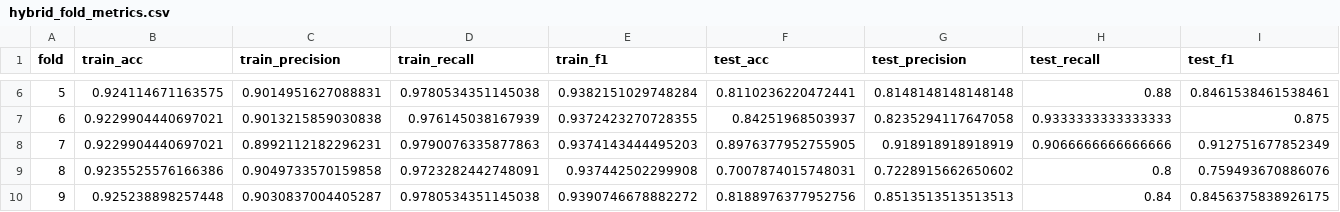
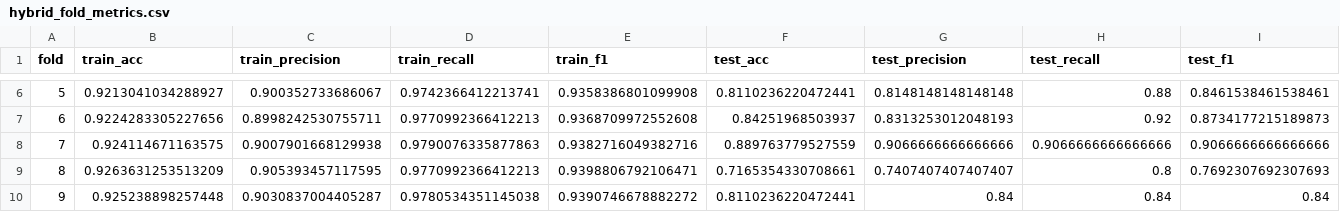
Before and after one commit to Harley0330/TiktokTranscriptThesis, a CSV file: TikTokThesis/results/hybrid_fold_metrics.csv, drawn as a sheet; only a part is shown, gaps mark what is left out; the diff covers the shown part only.

```diff
--- a/TikTokThesis/results/hybrid_fold_metrics.csv
+++ b/TikTokThesis/results/hybrid_fold_metrics.csv
@@ -6,5 +6,5 @@ fold,train_acc,train_precision,train_recall,train_f1,test_acc,test_precision,tes
-5,0.924114671163575,0.9014951627088831,0.9780534351145038,0.9382151029748284,0.8110236220472441,0.8148148148148148,0.88,0.8461538461538461
-6,0.9229904440697021,0.9013215859030838,0.976145038167939,0.9372423270728355,0.84251968503937,0.8235294117647058,0.9333333333333333,0.875
-7,0.9229904440697021,0.8992112182296231,0.9790076335877863,0.9374143444495203,0.8976377952755905,0.918918918918919,0.9066666666666666,0.912751677852349
-8,0.9235525576166386,0.9049733570159858,0.9723282442748091,0.937442502299908,0.7007874015748031,0.7228915662650602,0.8,0.759493670886076
-9,0.925238898257448,0.9030837004405287,0.9780534351145038,0.9390746678882272,0.8188976377952756,0.8513513513513513,0.84,0.8456375838926175
+5,0.9213041034288927,0.900352733686067,0.9742366412213741,0.9358386801099908,0.8110236220472441,0.8148148148148148,0.88,0.8461538461538461
+6,0.9224283305227656,0.8998242530755711,0.9770992366412213,0.9368709972552608,0.84251968503937,0.8313253012048193,0.92,0.8734177215189873
+7,0.924114671163575,0.9007901668129938,0.9790076335877863,0.9382716049382716,0.889763779527559,0.9066666666666666,0.9066666666666666,0.9066666666666666
+8,0.9263631253513209,0.905393457117595,0.9770992366412213,0.9398806792106471,0.7165354330708661,0.7407407407407407,0.8,0.7692307692307693
+9,0.925238898257448,0.9030837004405287,0.9780534351145038,0.9390746678882272,0.8110236220472441,0.84,0.84,0.84
```
Also changed, not shown: 74 edited cells elsewhere in this file, TikTokThesis/results/gnn_embeddings_scaled.csv, 6 other files.
